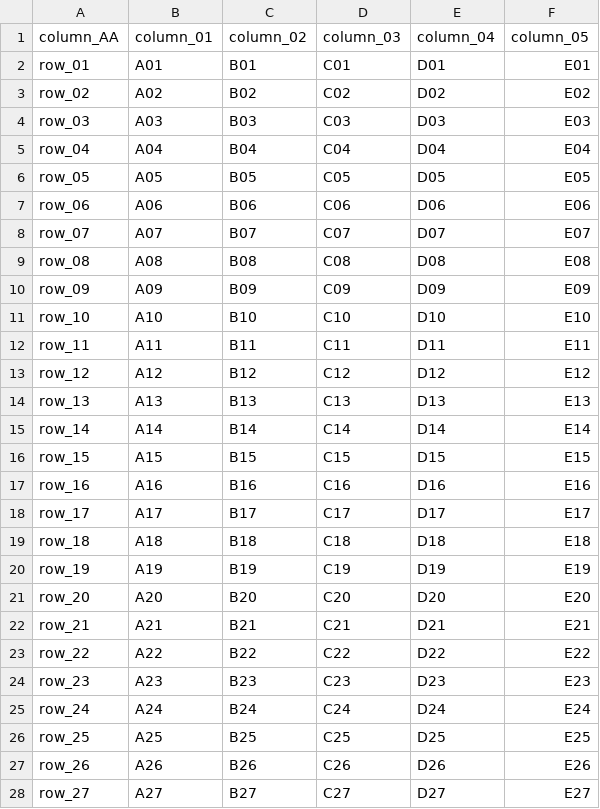
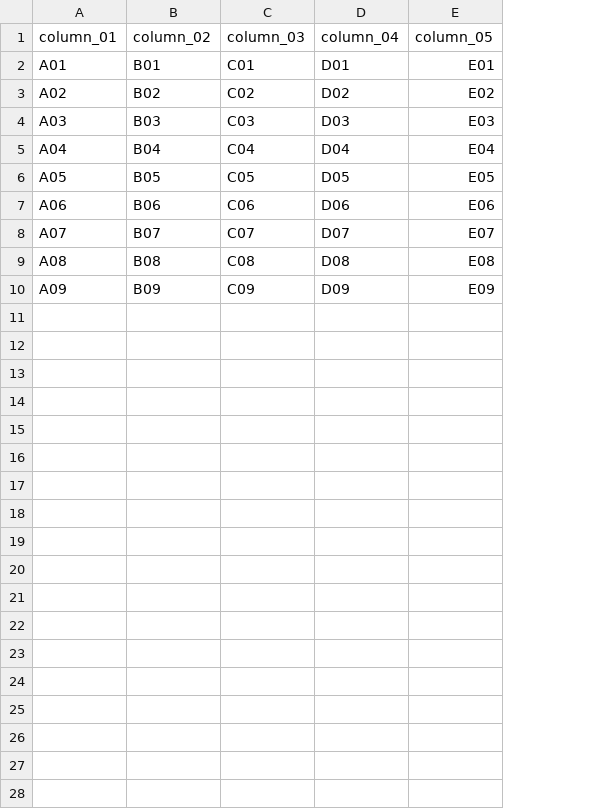
Before and after one commit to ANIRUDDHA-BISWAS/AB_SQL, a CSV file: DATA/TABLE_1.csv, drawn as a sheet; only a part is shown; the diff covers the shown part only; the diff names each change by its address in the sheet, - before the commit and + after, or states it on an @@ line.

Commit message:
Update TABLE_1.csv

```diff
--- a/DATA/TABLE_1.csv
+++ b/DATA/TABLE_1.csv
-column A (column_AA), rows 2-10: row_01 | row_02 | row_03 | row_04 | row_05 | row_06 | row_07 | row_08 | row_09
-row 11: row_10 | A10 | B10 | C10 | D10 | E10
-row 12: row_11 | A11 | B11 | C11 | D11 | E11
-row 13: row_12 | A12 | B12 | C12 | D12 | E12
-row 14: row_13 | A13 | B13 | C13 | D13 | E13
-row 15: row_14 | A14 | B14 | C14 | D14 | E14
-row 16: row_15 | A15 | B15 | C15 | D15 | E15
-row 17: row_16 | A16 | B16 | C16 | D16 | E16
-row 18: row_17 | A17 | B17 | C17 | D17 | E17
-row 19: row_18 | A18 | B18 | C18 | D18 | E18
-row 20: row_19 | A19 | B19 | C19 | D19 | E19
-row 21: row_20 | A20 | B20 | C20 | D20 | E20
-row 22: row_21 | A21 | B21 | C21 | D21 | E21
-row 23: row_22 | A22 | B22 | C22 | D22 | E22
-row 24: row_23 | A23 | B23 | C23 | D23 | E23
-row 25: row_24 | A24 | B24 | C24 | D24 | E24
-row 26: row_25 | A25 | B25 | C25 | D25 | E25
-row 27: row_26 | A26 | B26 | C26 | D26 | E26
-row 28: row_27 | A27 | B27 | C27 | D27 | E27
```
Also changed, not shown: 3 removed rows elsewhere in this file.
